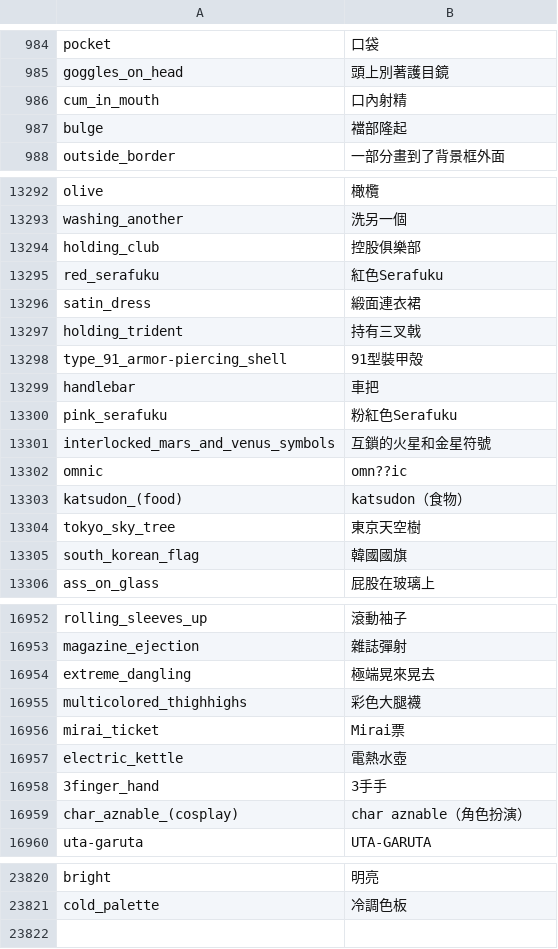
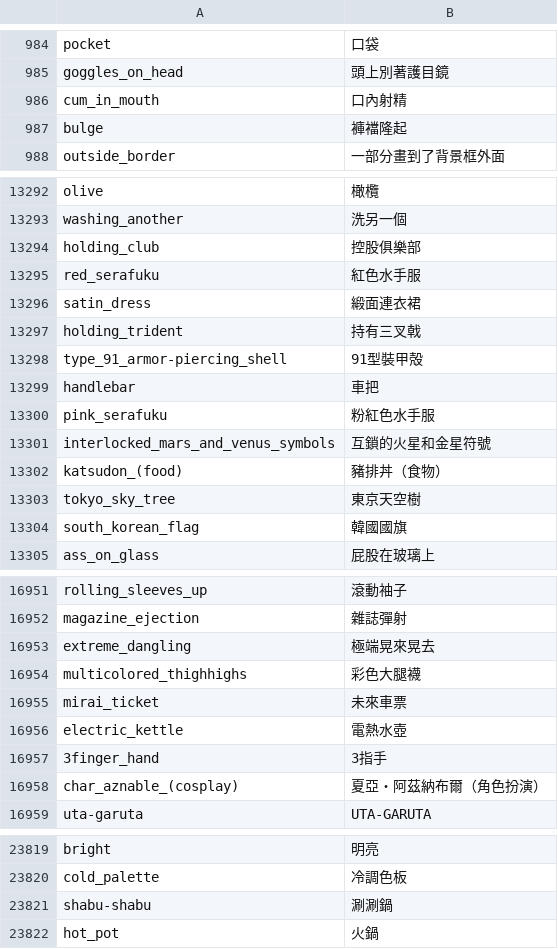
Before and after one commit to bluelovers/danbooru-tags-i18n, a CSV file: i18n/zh-TW/danbooru-tags-zh-TW.csv, drawn as a sheet; only a part is shown, gaps mark what is left out; the diff covers the shown part only.

```diff
--- a/i18n/zh-TW/danbooru-tags-zh-TW.csv
+++ b/i18n/zh-TW/danbooru-tags-zh-TW.csv
@@ -986,3 +986,3 @@
 "cum_in_mouth","口內射精"
-"bulge","襠部隆起"
+"bulge","褲襠隆起"
 "outside_border","一部分畫到了背景框外面"
@@ -13294,3 +13294,3 @@
 "holding_club","控股俱樂部"
-"red_serafuku","紅色Serafuku"
+"red_serafuku","紅色水手服"
 "satin_dress","緞面連衣裙"
@@ -13299,6 +13299,5 @@
 "handlebar","車把"
-"pink_serafuku","粉紅色Serafuku"
+"pink_serafuku","粉紅色水手服"
 "interlocked_mars_and_venus_symbols","互鎖的火星和金星符號"
-"omnic","omn??ic"
-"katsudon_(food)","katsudon（食物）"
+"katsudon_(food)","豬排丼（食物）"
 "tokyo_sky_tree","東京天空樹"
@@ -16955,6 +16954,6 @@
 "multicolored_thighhighs","彩色大腿襪"
-"mirai_ticket","Mirai票"
+"mirai_ticket","未來車票"
 "electric_kettle","電熱水壺"
-"3finger_hand","3手手"
-"char_aznable_(cosplay)","char aznable（角色扮演）"
+"3finger_hand","3指手"
+"char_aznable_(cosplay)","夏亞・阿茲納布爾（角色扮演）"
 "uta-garuta","UTA-GARUTA"
@@ -23821 +23820,3 @@
 "cold_palette","冷調色板"
+"shabu-shabu","涮涮鍋"
+"hot_pot","火鍋"
```
Also changed, not shown: 26 edited cells elsewhere in this file, i18n/zh-CN/danbooru-tags-zh-CN.csv, src/crowdin/danbooru-tags.csv.
